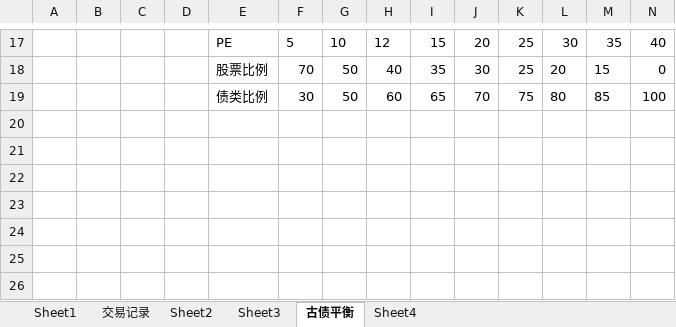
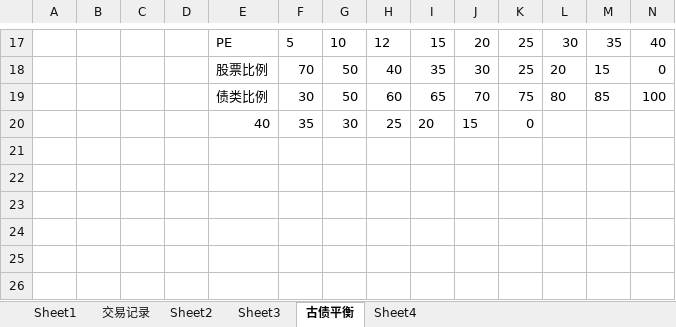
Before and after one commit to linking530/tushare, an Excel workbook: data/数据.xlsx, sheet 古债平衡, drawn as a sheet; only a part is shown, gaps mark what is left out; values as stored, in another font and other column widths than the file's, no borders; the diff names each change by its address in the sheet, - before the commit and + after, or states it on an @@ line.

```diff
--- a/data/数据.xlsx (sheet 古债平衡)
+++ b/data/数据.xlsx (sheet 古债平衡)
-row 20: (empty)
+row 20:  |  |  |  | 40 | 35 | 30 | 25 | 20 | 15 | 0
```
Also changed, not shown: sheet Sheet4, sheet Sheet2, sheet 交易记录.
